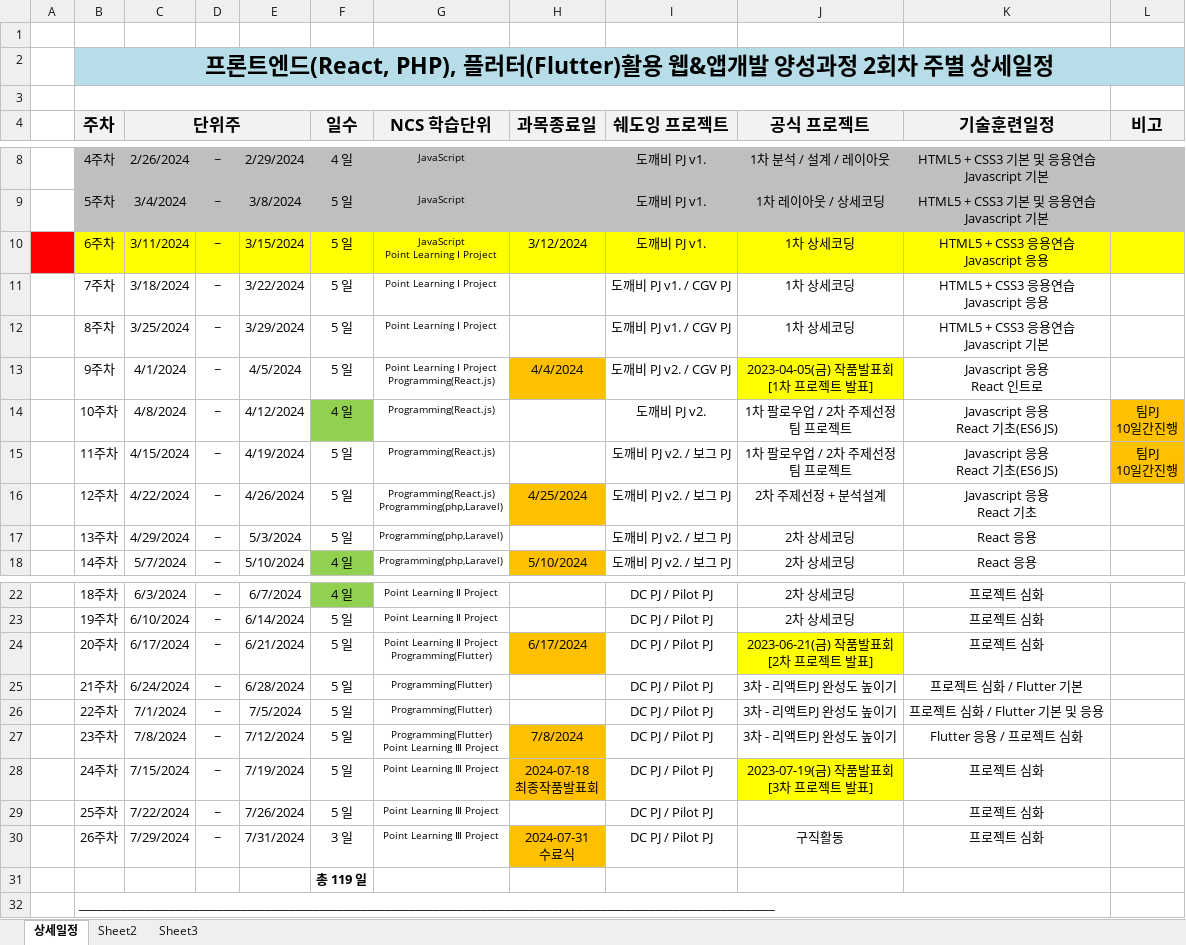
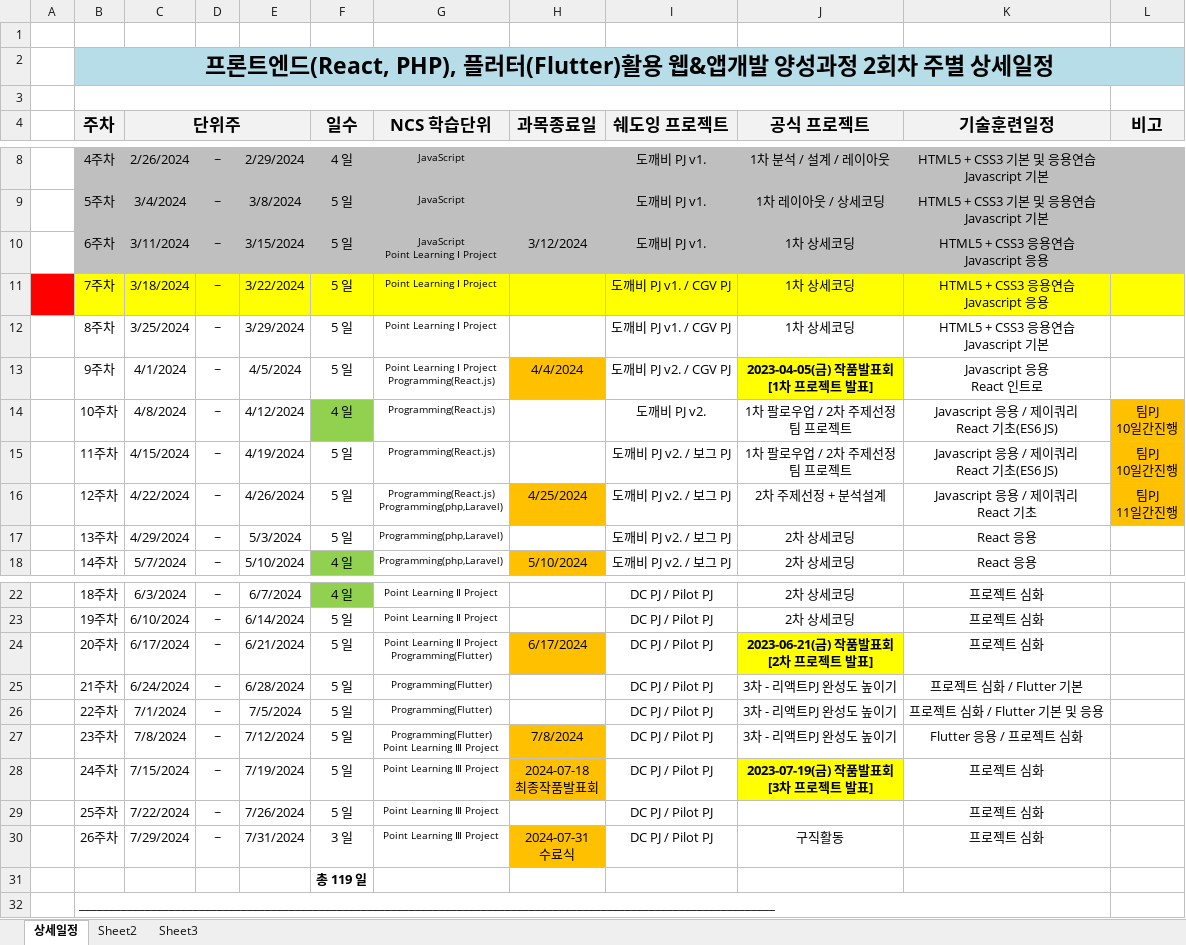
Before and after one commit to tombap8/FED-RF-2nd-2024-TOM, an Excel workbook: 000.커리큐럼/주단위상세일정엑셀/FED-RF-2nd-2024-TOM_주단위상세일정.xlsx, sheet 상세일정, drawn as a sheet; only a part is shown, gaps mark what is left out; values as stored, in another font and other column widths than the file's, no borders; ↵ is a line break in a cell; the diff names each change by its address in the sheet, - before the commit and + after, or states it on an @@ line.

```diff
--- a/000.커리큐럼/주단위상세일정엑셀/FED-RF-2nd-2024-TOM_주단위상세일정.xlsx (sheet 상세일정)
+++ b/000.커리큐럼/주단위상세일정엑셀/FED-RF-2nd-2024-TOM_주단위상세일정.xlsx (sheet 상세일정)
-A10 fill: #FF0000
+A10 fill: none
-B10:L10 fill: #FFFF00
+B10:L10 fill: #BFBFBF
-A11 fill: none
+A11 fill: #FF0000
-B11:L11 fill: none
+B11:L11 fill: #FFFF00
-J13 bold: off
+J13 bold: on
-K14:K15 (기술훈련일정): Javascript 응용 ↵ React 기초(ES6 JS)
+K14:K15 (기술훈련일정): Javascript 응용 / 제이쿼리 ↵ React 기초(ES6 JS)
-K16 (기술훈련일정): Javascript 응용 ↵ React 기초
+K16 (기술훈련일정): Javascript 응용 / 제이쿼리 ↵ React 기초
-L16 (비고): (empty)
+L16 (비고): 팀PJ ↵ 11일간진행
-L16 fill: none
+L16 fill: #FFC000
-J24 bold: off
+J24 bold: on
-J28 bold: off
+J28 bold: on
```
Also changed, not shown: 5 other files.
